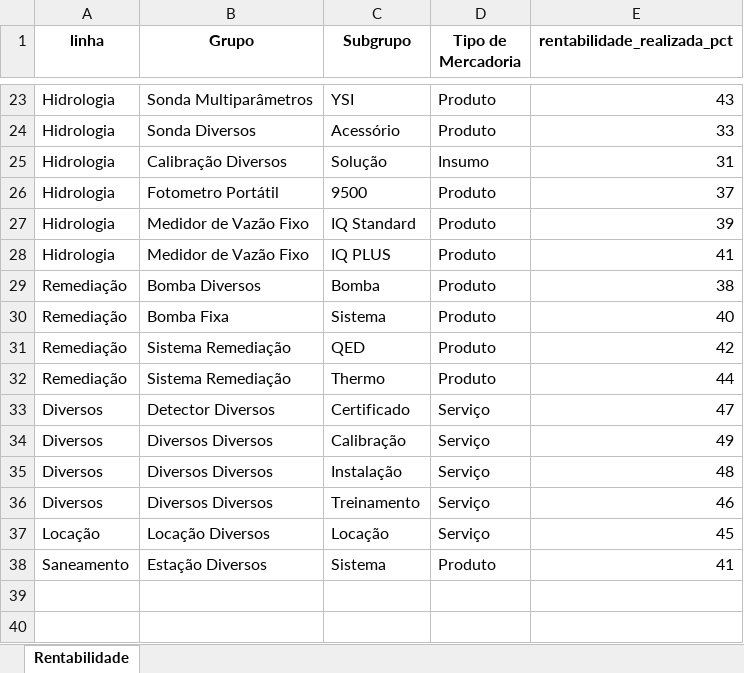
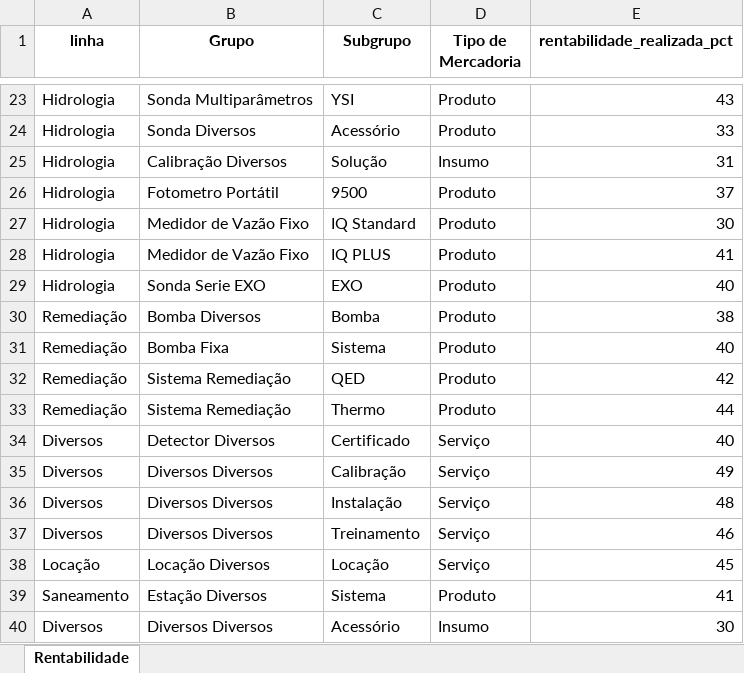
Before and after one commit to tiago-cappi/PROJETO_COMISSOES_V2, an Excel workbook: dados_entrada/rentabilidades/rentabilidade_08_2025_agrupada.xlsx, sheet Rentabilidade, drawn as a sheet; only a part is shown, gaps mark what is left out; values as stored, in another font and other column widths than the file's, no borders; addresses are those after the commit; the diff names each change by its address in the sheet, - before the commit and + after, or states it on an @@ line.

```diff
--- a/dados_entrada/rentabilidades/rentabilidade_08_2025_agrupada.xlsx (sheet Rentabilidade)
+++ b/dados_entrada/rentabilidades/rentabilidade_08_2025_agrupada.xlsx (sheet Rentabilidade)
-E27 (rentabilidade_realizada_pct): 39
+E27 (rentabilidade_realizada_pct): 30
+row 29: Hidrologia | Sonda Serie EXO | EXO | Produto | 40
-E34 (rentabilidade_realizada_pct): 47
+E34 (rentabilidade_realizada_pct): 40
+row 40: Diversos | Diversos Diversos | Acessório | Insumo | 30
```
Also changed, not shown: Conversões.xlsx, Estado_Processos_Recebimento.xlsx, 27 other files.
